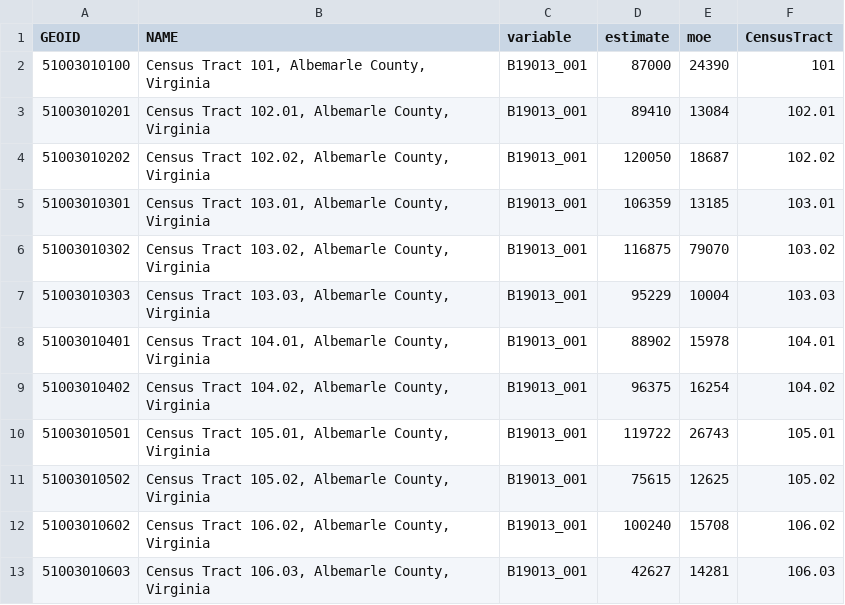
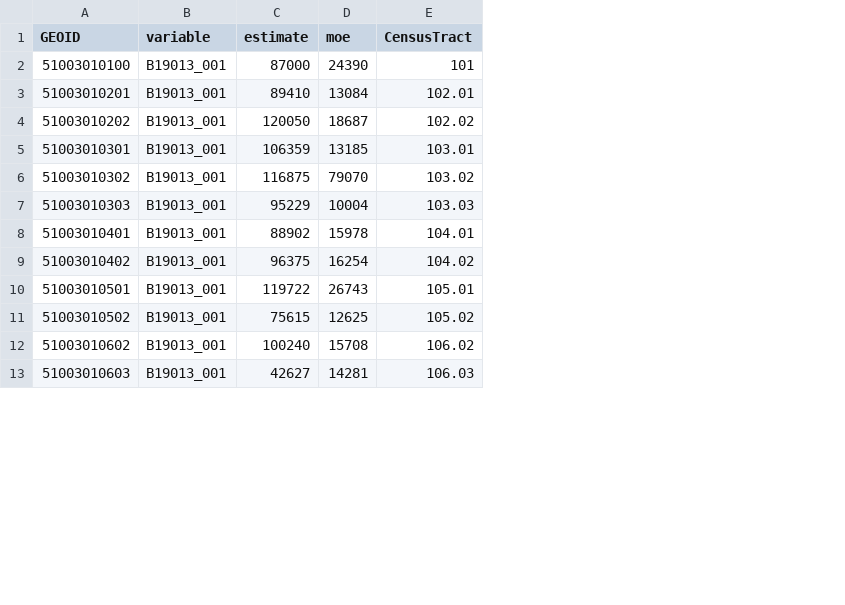
Before and after one commit to uvastatlab/DJA, a CSV file: data/median_household_income.csv, drawn as a sheet; only a part is shown; the diff names each change by its address in the sheet, - before the commit and + after, or states it on an @@ line.

Commit message:
drop NAME from hmi, add link to GitHub

```diff
--- a/data/median_household_income.csv
+++ b/data/median_household_income.csv
-column B (NAME), rows 2-13: Census Tract 101, Albemarle County, Virginia | Census Tract 102.01, Albemarle County, Virginia | Census Tract 102.02, Albemarle County, Virginia | Census Tract 103.01, Albemarle County, Virginia | Census Tract 103.02, Albemarle County, Virginia | Census Tract 103.03, Albemarle County, Virginia | Census Tract 104.01, Albemarle County, Virginia | Census Tract 104.02, Albemarle County, Virginia | Census Tract 105.01, Albemarle County, Virginia | Census Tract 105.02, Albemarle County, Virginia | Census Tract 106.02, Albemarle County, Virginia | Census Tract 106.03, Albemarle County, Virginia
```
Also changed, not shown: 2 other files.
